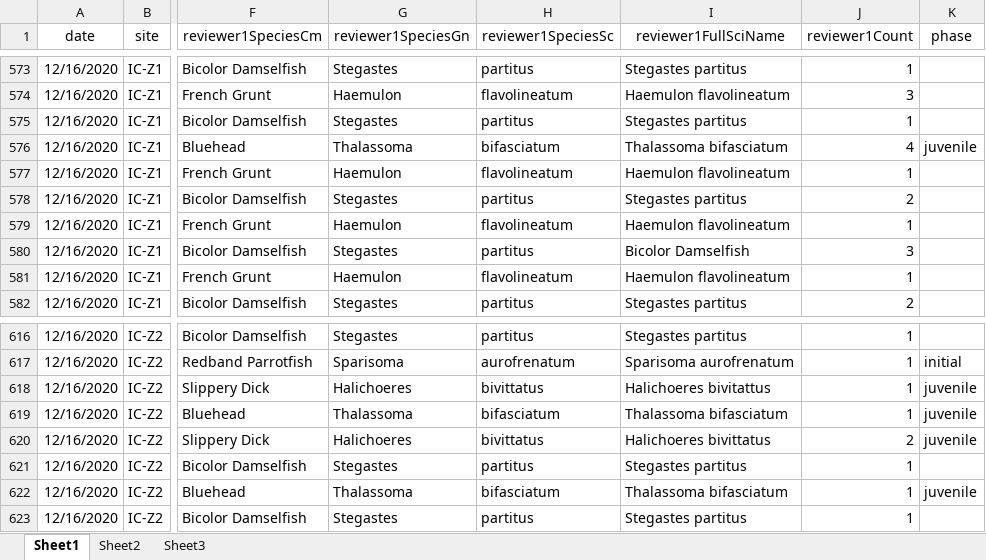
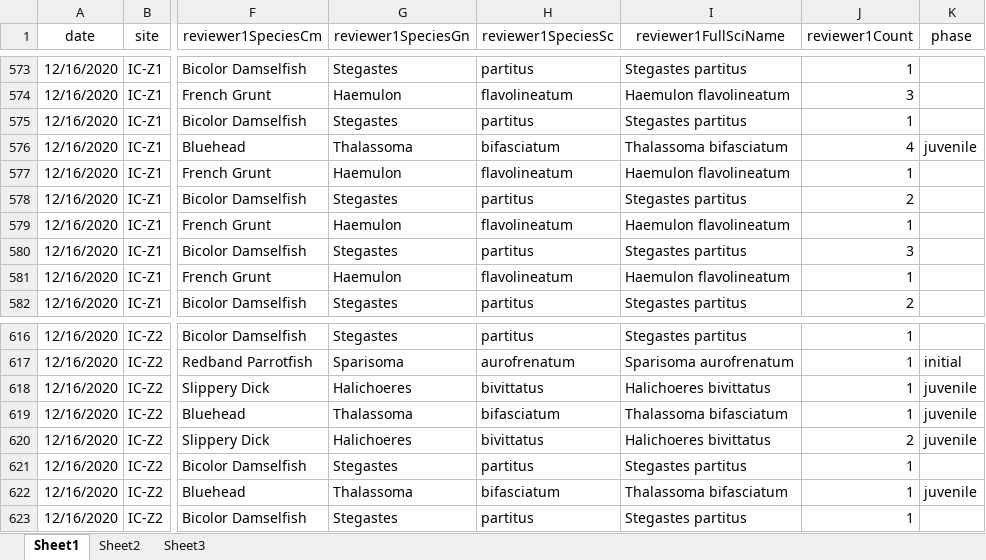
Before and after one commit to icombs2017/photogrammetryNOAA, an Excel workbook: fishSurveys/data/fishSurveyData.xlsx, sheet Sheet1, drawn as a sheet; only a part is shown, gaps mark what is left out; values as stored, in another font and other column widths than the file's, no borders; the diff covers the shown part only; the diff names each change by its address in the sheet, - before the commit and + after, or states it on an @@ line.

```diff
--- a/fishSurveys/data/fishSurveyData.xlsx (sheet Sheet1)
+++ b/fishSurveys/data/fishSurveyData.xlsx (sheet Sheet1)
-I580 (reviewer1FullSciName): Bicolor Damselfish
+I580 (reviewer1FullSciName): Stegastes partitus
-I618 (reviewer1FullSciName): Halichoeres bivitattus
+I618 (reviewer1FullSciName): Halichoeres bivittatus
```
Also changed, not shown: 31 edited cells elsewhere in this sheet.
